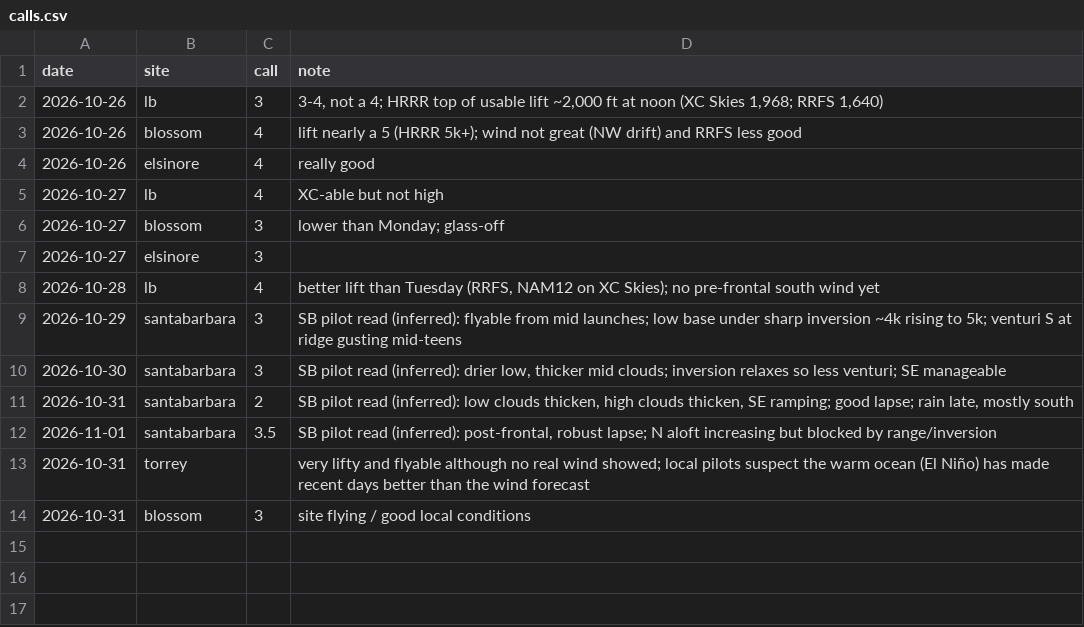
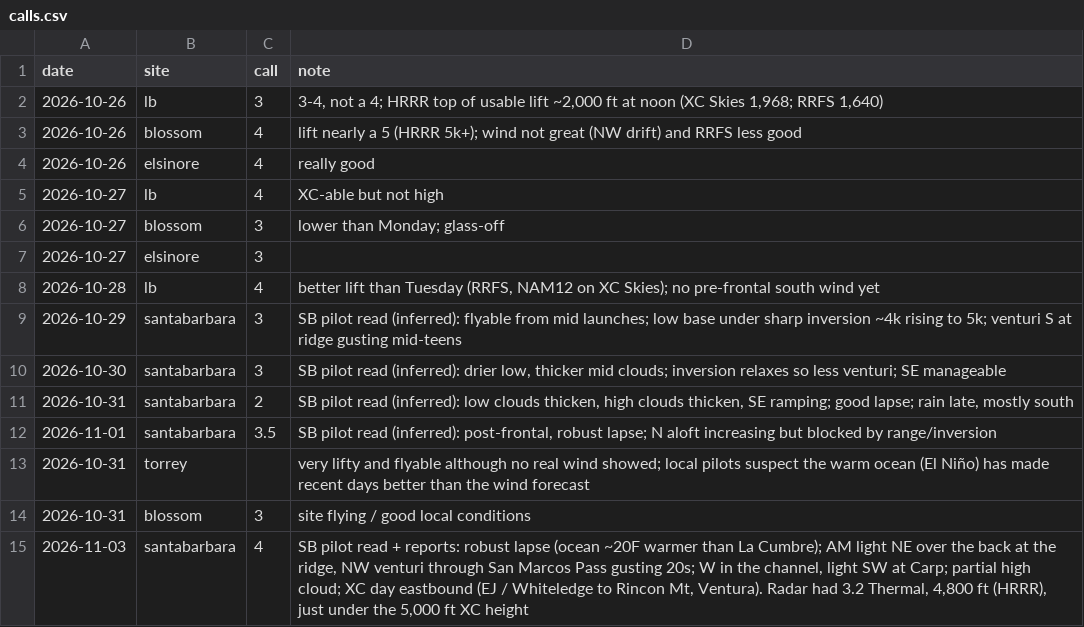
Before and after one commit to jsmertens-PG/pg-wx-dashboard, a CSV file: data/calls.csv, drawn as a sheet.

```diff
--- a/data/calls.csv
+++ b/data/calls.csv
@@ -14 +14,2 @@ date,site,call,note
 2026-10-31,blossom,3,site flying / good local conditions
+2026-11-03,santabarbara,4,"SB pilot read + reports: robust lapse (ocean ~20F warmer than La Cumbre); AM light NE over the back at the ridge, NW venturi through San Marcos Pass gusting 20s; W in the channel, light SW at Carp; partial high cloud; XC day eastbound (EJ / Whiteledge to Rincon Mt, Ventura). Radar had 3.2 Thermal, 4,800 ft (HRRR), just under the 5,000 ft XC height"
```
Also changed, not shown: data/flights.csv.
